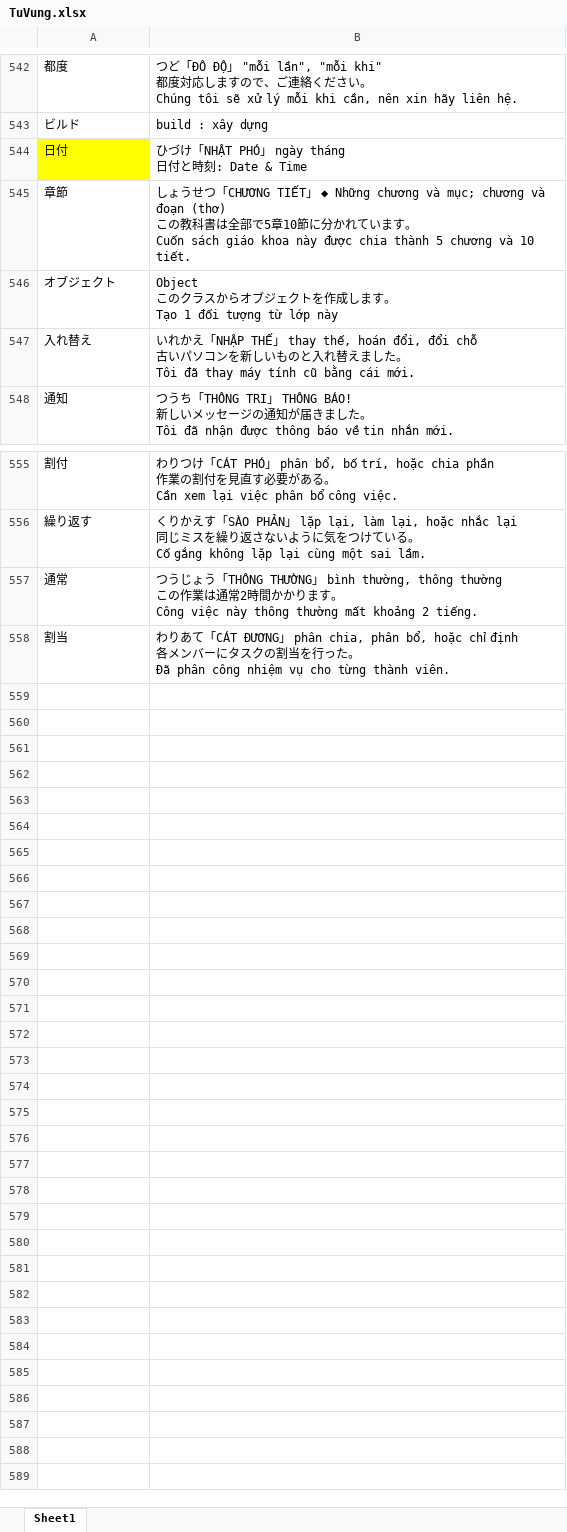
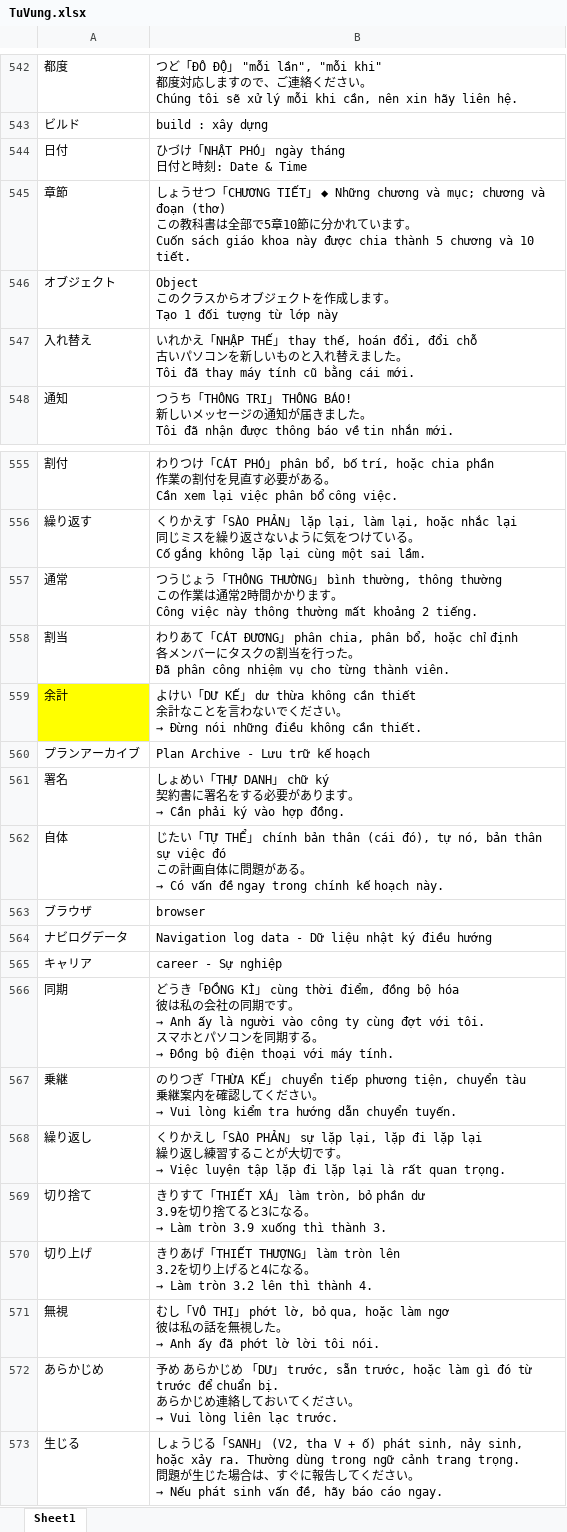
Before and after one commit to dangnt0106/studyingJapanese, an Excel workbook: TuVung.xlsx, sheet Sheet1, drawn as a sheet; only a part is shown, gaps mark what is left out; values as stored, in another font and other column widths than the file's, no borders; conditional formats not drawn; ↵ is a line break in a cell; the diff names each change by its address in the sheet, - before the commit and + after, or states it on an @@ line.

```diff
--- a/TuVung.xlsx (sheet Sheet1)
+++ b/TuVung.xlsx (sheet Sheet1)
-A544 fill: #FFFF00
+A544 fill: none
+row 559: 余計 | よけい「DƯ KẾ」 dư thừa không cần thiết ↵ 余計なことを言わないでください。 ↵ → Đừng nói những điều không cần thiết.
+row 560: プランアーカイブ | Plan Archive - Lưu trữ kế hoạch
+row 561: 署名 | しょめい「THỰ DANH」 chữ ký ↵ 契約書に署名をする必要があります。 ↵ → Cần phải ký vào hợp đồng.
+row 562: 自体 | じたい「TỰ THỂ」 chính bản thân (cái đó), tự nó, bản thân sự việc đó ↵ この計画自体に問題がある。 ↵ → Có vấn đề ngay trong chính kế hoạch này.
+row 563: ブラウザ | browser
+row 564: ナビログデータ | Navigation log data - Dữ liệu nhật ký điều hướng
+row 565: キャリア | career - Sự nghiệp
+row 566: 同期 | どうき「ĐỒNG KÌ」 cùng thời điểm, đồng bộ hóa ↵ 彼は私の会社の同期です。 ↵ → Anh ấy là người vào công ty cùng đợt với tôi. ↵ スマホとパソコンを同期する。 ↵ → Đồng bộ điện thoại với máy tính.
+row 567: 乗継 | のりつぎ「THỪA KẾ」 chuyển tiếp phương tiện, chuyển tàu ↵ 乗継案内を確認してください。 ↵ → Vui lòng kiểm tra hướng dẫn chuyển tuyến.
+row 568: 繰り返し | くりかえし「SÀO PHẢN」 sự lặp lại, lặp đi lặp lại ↵ 繰り返し練習することが大切です。 ↵ → Việc luyện tập lặp đi lặp lại là rất quan trọng.
+row 569: 切り捨て | きりすて「THIẾT XÁ」 làm tròn, bỏ phần dư ↵ 3.9を切り捨てると3になる。 ↵ → Làm tròn 3.9 xuống thì thành 3.
+row 570: 切り上げ | きりあげ「THIẾT THƯỢNG」 làm tròn lên ↵ 3.2を切り上げると4になる。 ↵ → Làm tròn 3.2 lên thì thành 4.
+row 571: 無視 | むし「VÔ THỊ」 phớt lờ, bỏ qua, hoặc làm ngơ ↵ 彼は私の話を無視した。 ↵ → Anh ấy đã phớt lờ lời tôi nói.
+row 572: あらかじめ | 予め あらかじめ 「DƯ」 trước, sẵn trước, hoặc làm gì đó từ trước để chuẩn bị. ↵ あらかじめ連絡しておいてください。 ↵ → Vui lòng liên lạc trước.
+row 573: 生じる | しょうじる「SANH」 (V2, tha V + ố) phát sinh, nảy sinh, hoặc xảy ra. Thường dùng trong ngữ cảnh trang trọng. ↵ 問題が生じた場合は、すぐに報告してください。 ↵ → Nếu phát sinh vấn đề, hãy báo cáo ngay.
```
Also changed, not shown: 3 other files.
